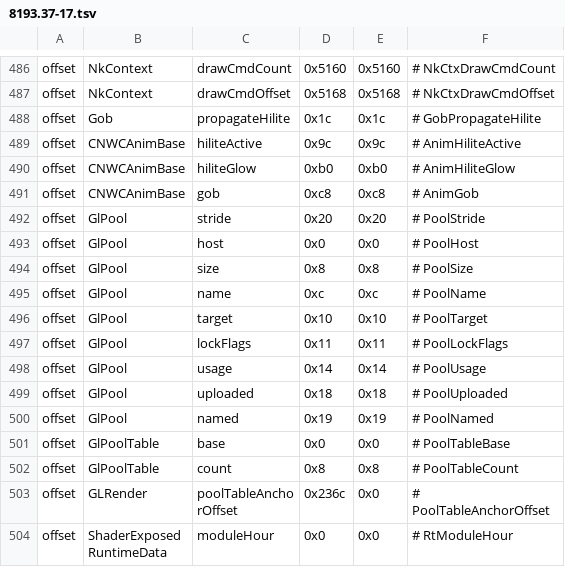
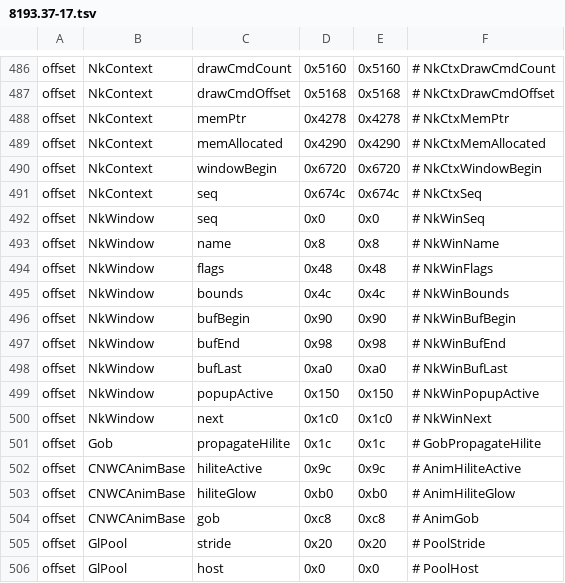
Before and after one commit to nwncxee/cx, a TSV file: managed/Framework/Builds/8193.37-17.tsv, drawn as a sheet; only a part is shown, gaps mark what is left out; the shorter side is filled out with more unchanged rows.

Commit message:
Engine layout rows for nuklear's window list and command queue

```diff
--- a/managed/Framework/Builds/8193.37-17.tsv
+++ b/managed/Framework/Builds/8193.37-17.tsv
@@ -487,2 +487,15 @@ offset	NkContext	drawCmdCount	0x5160	0x5160	# NkCtxDrawCmdCount
 offset	NkContext	drawCmdOffset	0x5168	0x5168	# NkCtxDrawCmdOffset
+offset	NkContext	memPtr	0x4278	0x4278	# NkCtxMemPtr
+offset	NkContext	memAllocated	0x4290	0x4290	# NkCtxMemAllocated
+offset	NkContext	windowBegin	0x6720	0x6720	# NkCtxWindowBegin
+offset	NkContext	seq	0x674c	0x674c	# NkCtxSeq
+offset	NkWindow	seq	0x0	0x0	# NkWinSeq
+offset	NkWindow	name	0x8	0x8	# NkWinName
+offset	NkWindow	flags	0x48	0x48	# NkWinFlags
+offset	NkWindow	bounds	0x4c	0x4c	# NkWinBounds
+offset	NkWindow	bufBegin	0x90	0x90	# NkWinBufBegin
+offset	NkWindow	bufEnd	0x98	0x98	# NkWinBufEnd
+offset	NkWindow	bufLast	0xa0	0xa0	# NkWinBufLast
+offset	NkWindow	popupActive	0x150	0x150	# NkWinPopupActive
+offset	NkWindow	next	0x1c0	0x1c0	# NkWinNext
 offset	Gob	propagateHilite	0x1c	0x1c	# GobPropagateHilite
```
Also changed, not shown: 1 other file.
